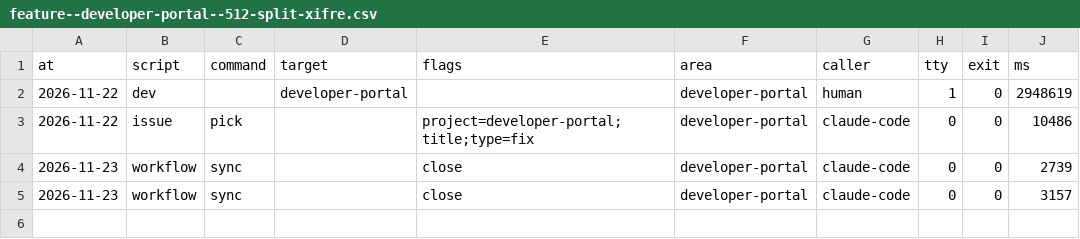
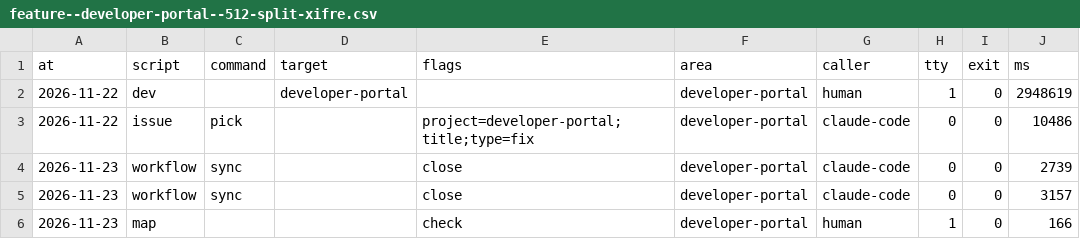
Before and after one commit to xfontr/joinery, a CSV file: data/telemetry/scripts/feature--developer-portal--512-split-xifre.csv, drawn as a sheet.

```diff
--- a/data/telemetry/scripts/feature--developer-portal--512-split-xifre.csv
+++ b/data/telemetry/scripts/feature--developer-portal--512-split-xifre.csv
@@ -5 +5,2 @@ at,script,command,target,flags,area,caller,tty,exit,ms
 2026-11-23,workflow,sync,,close,developer-portal,claude-code,0,0,3157
+2026-11-23,map,,,check,developer-portal,human,1,0,166
```
Also changed, not shown: 4 other files.
